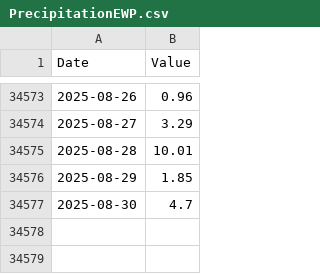
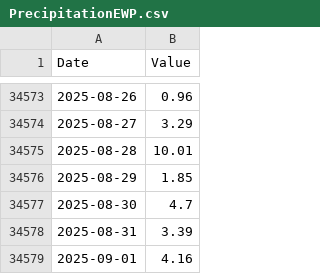
Before and after one commit to Pr-141/WeatherArchives, a CSV file: PrecipitationEWP.csv, drawn as a sheet; only a part is shown, gaps mark what is left out; the diff names each change by its address in the sheet, - before the commit and + after, or states it on an @@ line.

```diff
--- a/PrecipitationEWP.csv
+++ b/PrecipitationEWP.csv
+row 34578: 2025-08-31 | 3.39
+row 34579: 2025-09-01 | 4.16
```
Also changed, not shown: 1 other file.
